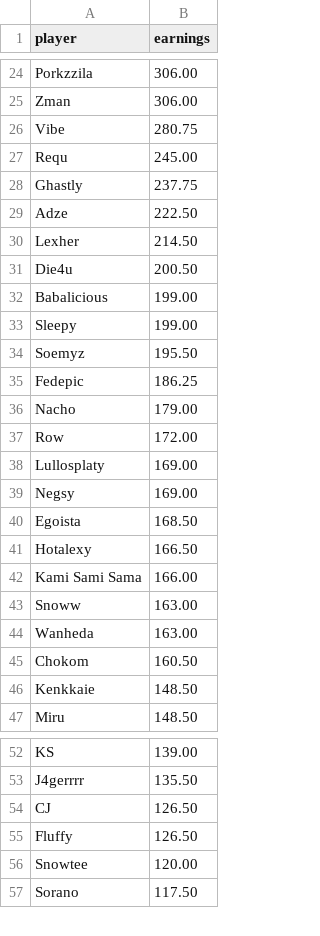
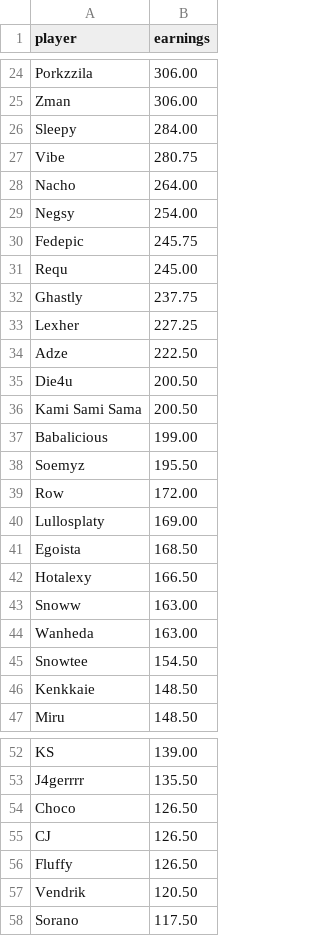
Before and after one commit to MedAzizTousli/rmhq-bot, a CSV file: leaderboard/output/player_earnings.csv, drawn as a sheet; only a part is shown, gaps mark what is left out; the diff covers the shown part only.

Commit message:
update leaderboard

```diff
--- a/leaderboard/output/player_earnings.csv
+++ b/leaderboard/output/player_earnings.csv
@@ -25,22 +25,22 @@ Porkzzila,306.00
 Zman,306.00
+Sleepy,284.00
 Vibe,280.75
+Nacho,264.00
+Negsy,254.00
+Fedepic,245.75
 Requ,245.00
 Ghastly,237.75
+Lexher,227.25
 Adze,222.50
-Lexher,214.50
 Die4u,200.50
+Kami Sami Sama,200.50
 Babalicious,199.00
-Sleepy,199.00
 Soemyz,195.50
-Fedepic,186.25
-Nacho,179.00
 Row,172.00
 Lullosplaty,169.00
-Negsy,169.00
 Egoista,168.50
 Hotalexy,166.50
-Kami Sami Sama,166.00
 Snoww,163.00
 Wanheda,163.00
-Chokom,160.50
+Snowtee,154.50
 Kenkkaie,148.50
@@ -53,5 +53,6 @@ KS,139.00
 J4gerrrr,135.50
+Choco,126.50
 CJ,126.50
 Fluffy,126.50
-Snowtee,120.00
+Vendrik,120.50
 Sorano,117.50
```
Also changed, not shown: 8 added rows, 5 removed rows and 4 edited cells elsewhere in this file, leaderboard/output/leaderboard.csv, leaderboard/output/team_earnings.csv, 18 other files.
